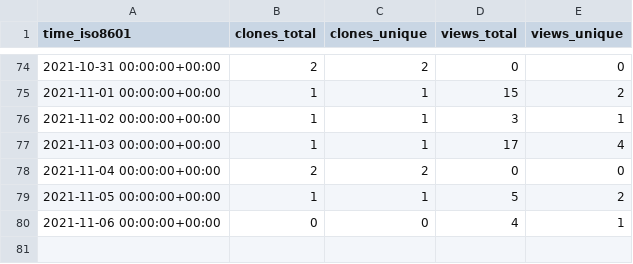
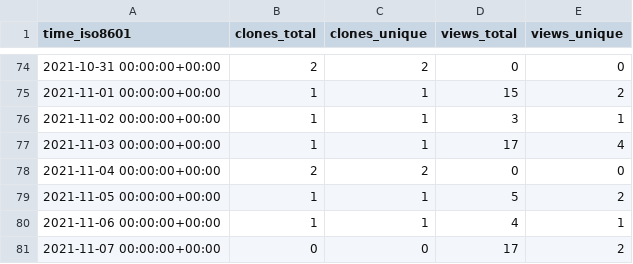
Before and after one commit to chjch/LAA4356, a CSV file: chjch/LAA4356/ghrs-data/views_clones_aggregate.csv, drawn as a sheet; only a part is shown, gaps mark what is left out.

```diff
--- a/chjch/LAA4356/ghrs-data/views_clones_aggregate.csv
+++ b/chjch/LAA4356/ghrs-data/views_clones_aggregate.csv
@@ -79,2 +79,3 @@ time_iso8601,clones_total,clones_unique,views_total,views_unique
 2021-11-05 00:00:00+00:00,1,1,5,2
-2021-11-06 00:00:00+00:00,0,0,4,1
+2021-11-06 00:00:00+00:00,1,1,4,1
+2021-11-07 00:00:00+00:00,0,0,17,2
```
Also changed, not shown: 1 other file.
